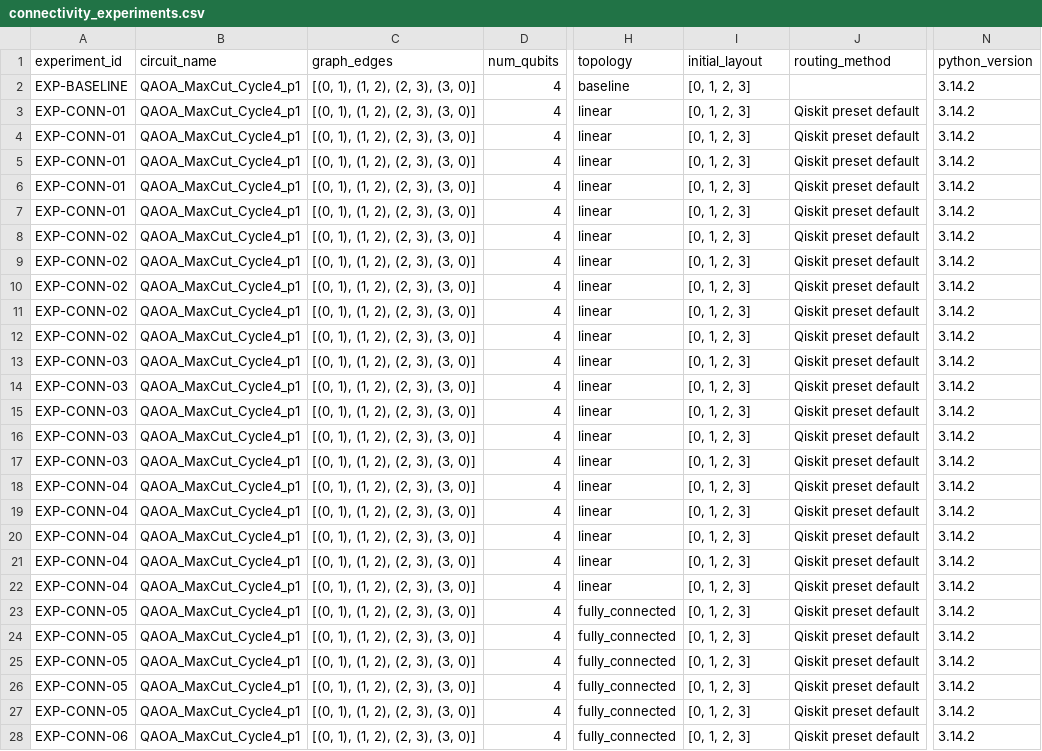
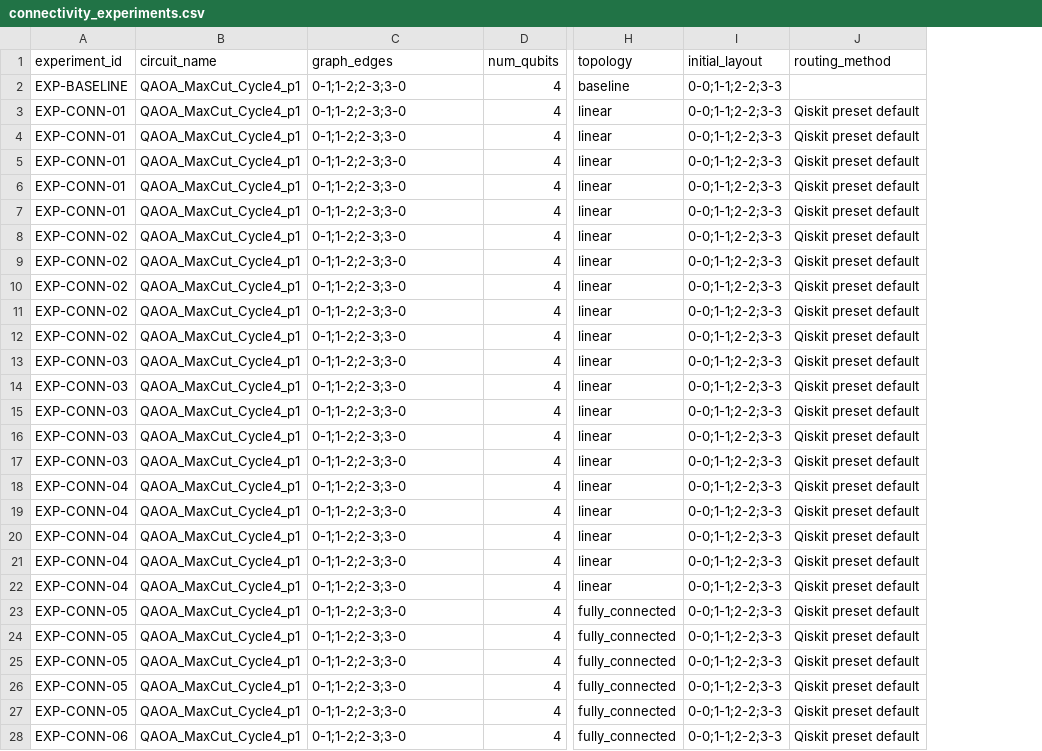
Before and after one commit to mahimagalla/q-trace, a CSV file: results/connectivity_experiments.csv, drawn as a sheet; only a part is shown, gaps mark what is left out; the diff covers the shown part only; the diff names each change by its address in the sheet, - before the commit and + after, or states it on an @@ line.

Commit message:
fix: align experiment schemas and integrate resource analysis

```diff
--- a/results/connectivity_experiments.csv
+++ b/results/connectivity_experiments.csv
-column N (python_version), rows 2-28: all 3.14.2
-C2:C28 (graph_edges): [(0, 1), (1, 2), (2, 3), (3, 0)]
+C2:C28 (graph_edges): 0-1;1-2;2-3;3-0
-I2:I28 (initial_layout): [0, 1, 2, 3]
+I2:I28 (initial_layout): 0-0;1-1;2-2;3-3
```
Also changed, not shown: 28 edited cells elsewhere in this file, results/optimization_experiments.csv, results/qtrace_results.csv, 16 other files.
